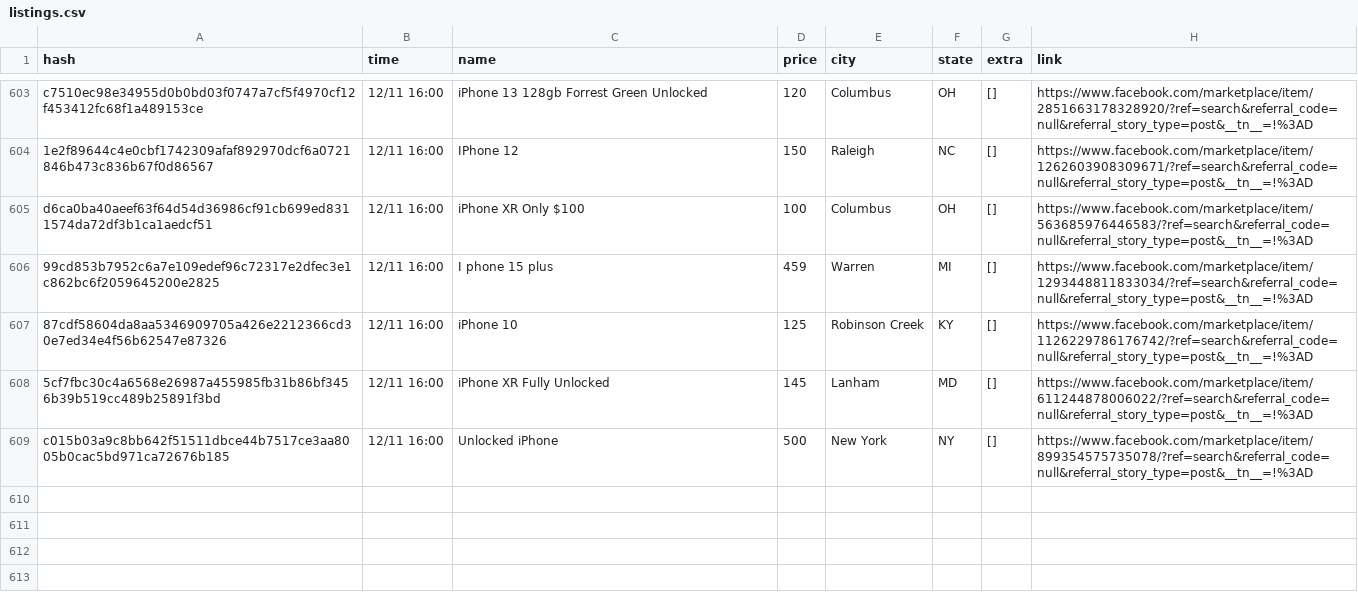
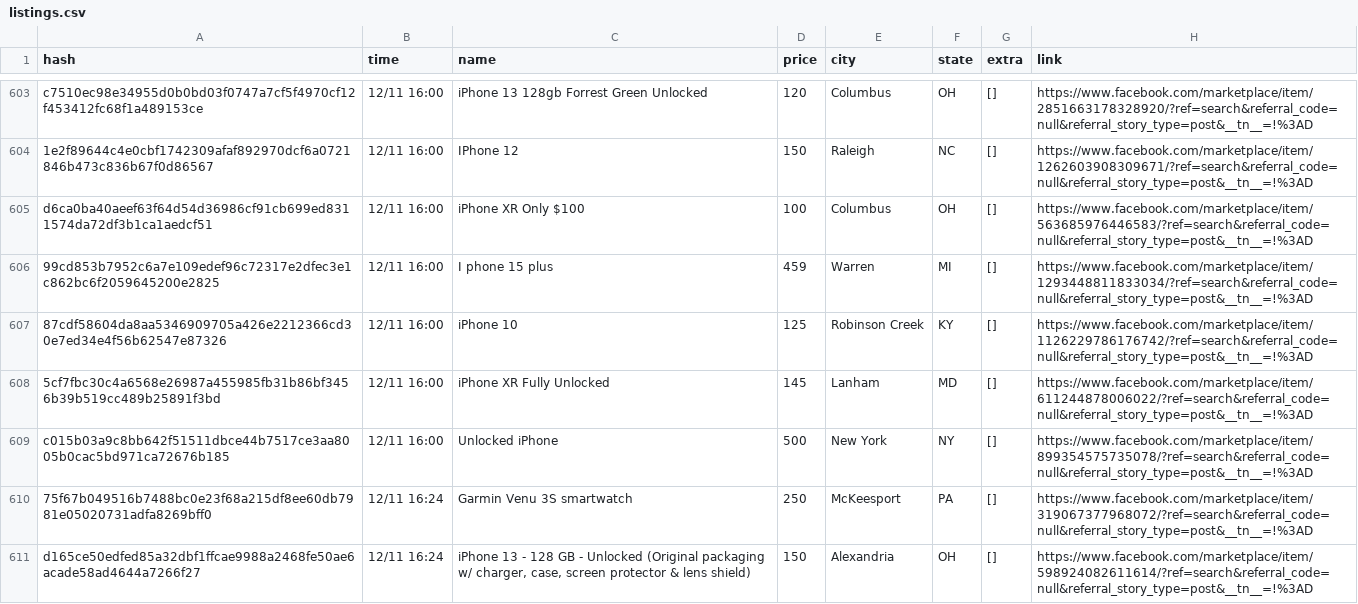
Before and after one commit to daniel-campa/marketplace, a CSV file: docs/listings.csv, drawn as a sheet; only a part is shown, gaps mark what is left out.

```diff
--- a/docs/listings.csv
+++ b/docs/listings.csv
@@ -613 +613,3 @@ d6ca0ba40aeef63f64d54d36986cf91cb699ed8311574da72df3b1ca1aedcf51,12/11 16:00,iPh
 c015b03a9c8bb642f51511dbce44b7517ce3aa8005b0cac5bd971ca72676b185,12/11 16:00,Unlocked iPhone,500,New York,NY,[],https://www.facebook.com/marketplace/item/899354575735078/?ref=search&referral_code=null&referral_story_type=post&__tn__=!%3AD
+75f67b049516b7488bc0e23f68a215df8ee60db7981e05020731adfa8269bff0,12/11 16:24,Garmin Venu 3S smartwatch,250,McKeesport,PA,[],https://www.facebook.com/marketplace/item/319067377968072/?ref=search&referral_code=null&referral_story_type=post&__tn__=!%3AD
+d165ce50edfed85a32dbf1ffcae9988a2468fe50ae6acade58ad4644a7266f27,12/11 16:24,"iPhone 13 - 128 GB - Unlocked (Original packaging w/ charger, case, screen protector & lens shield)",150,Alexandria,OH,[],https://www.facebook.com/marketplace/item/598924082611614/?ref=search&referral_code=null&referral_story_type=post&__tn__=!%3AD
```
Also changed, not shown: 4 other files.
